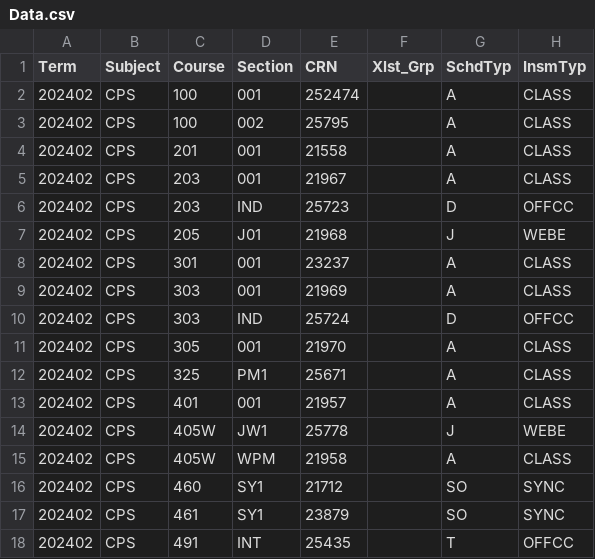
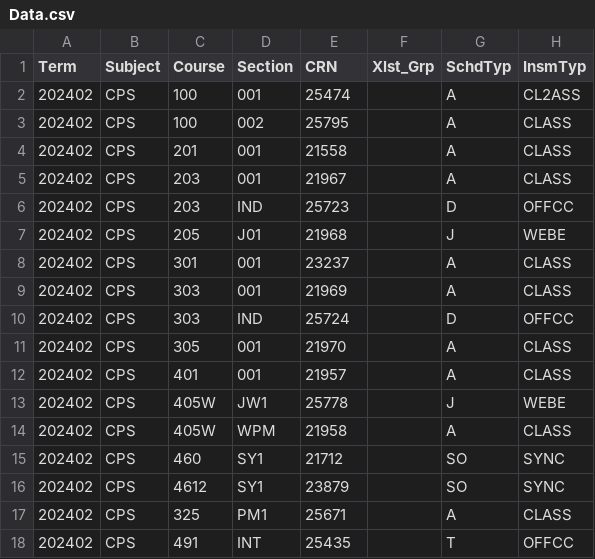
Before and after one commit to matthewrockwood/simpleCompare, a CSV file: Data.csv, drawn as a sheet; only a part is shown; addresses are those after the commit; the diff names each change by its address in the sheet, - before the commit and + after, or states it on an @@ line.

```diff
--- a/Data.csv
+++ b/Data.csv
-E2 (CRN): 252474
+E2 (CRN): 25474
-H2 (InsmTyp): CLASS
+H2 (InsmTyp): CL2ASS
-C16 (Course): 461
+C16 (Course): 4612
@@ row 12 moved to row 17: 202402 @@
```
Also changed, not shown: Data2.csv, 1 other file.
